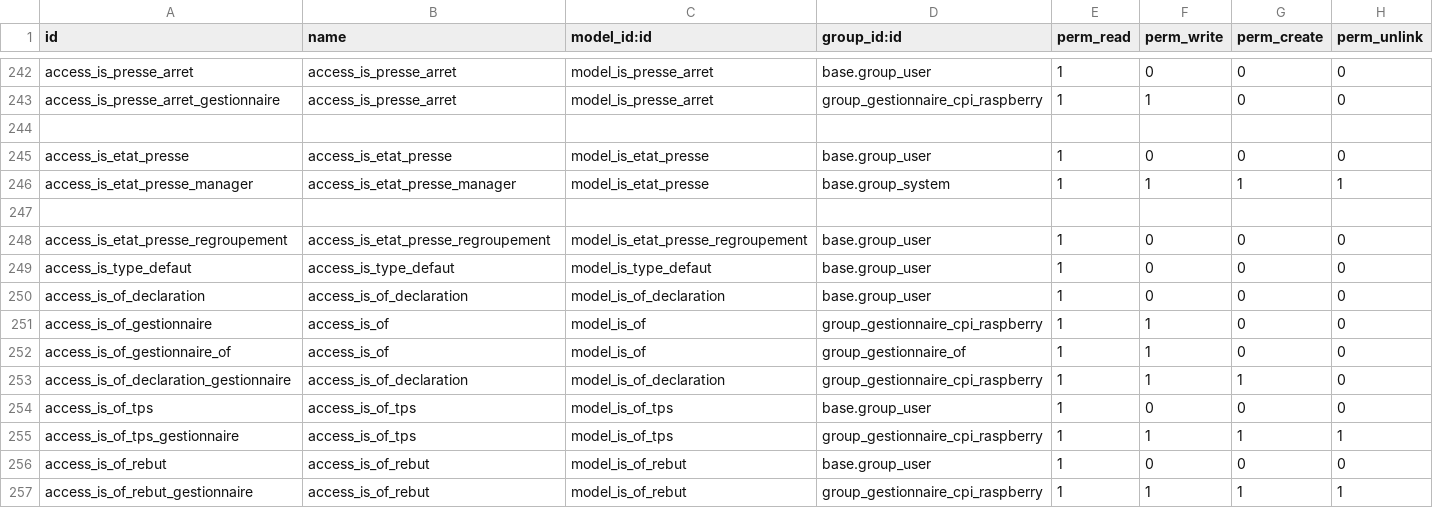
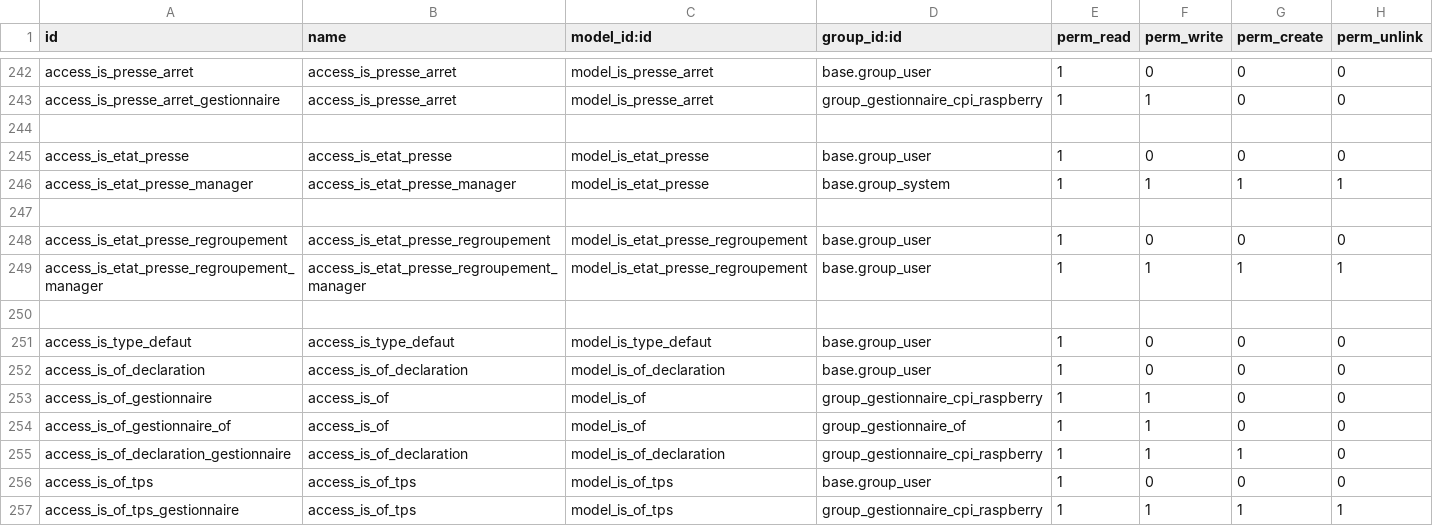
Before and after one commit to tonygalmiche/is_plastigray16, a CSV file: security/ir.model.access.csv, drawn as a sheet; only a part is shown, gaps mark what is left out; the shorter side is filled out with more unchanged rows; the diff names each change by its address in the sheet, - before the commit and + after, or states it on an @@ line.

Commit message:
modifs

```diff
--- a/security/ir.model.access.csv
+++ b/security/ir.model.access.csv
+row 249: access_is_etat_presse_regroupement_manager | access_is_etat_presse_regroupement_manager | model_is_etat_presse_regroupement | base.group_user | 1 | 1 | 1 | 1
+row 250: (empty)
```
